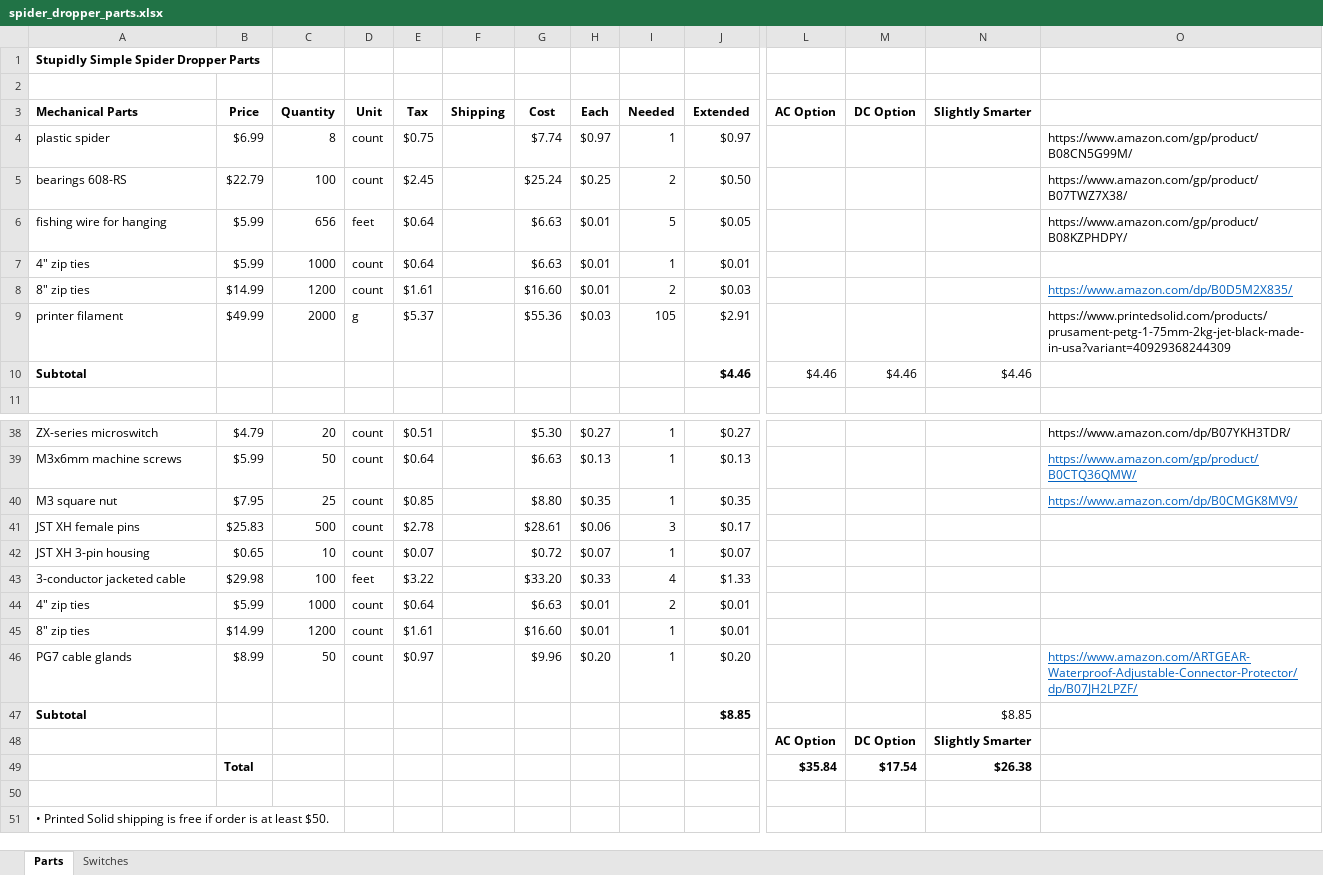
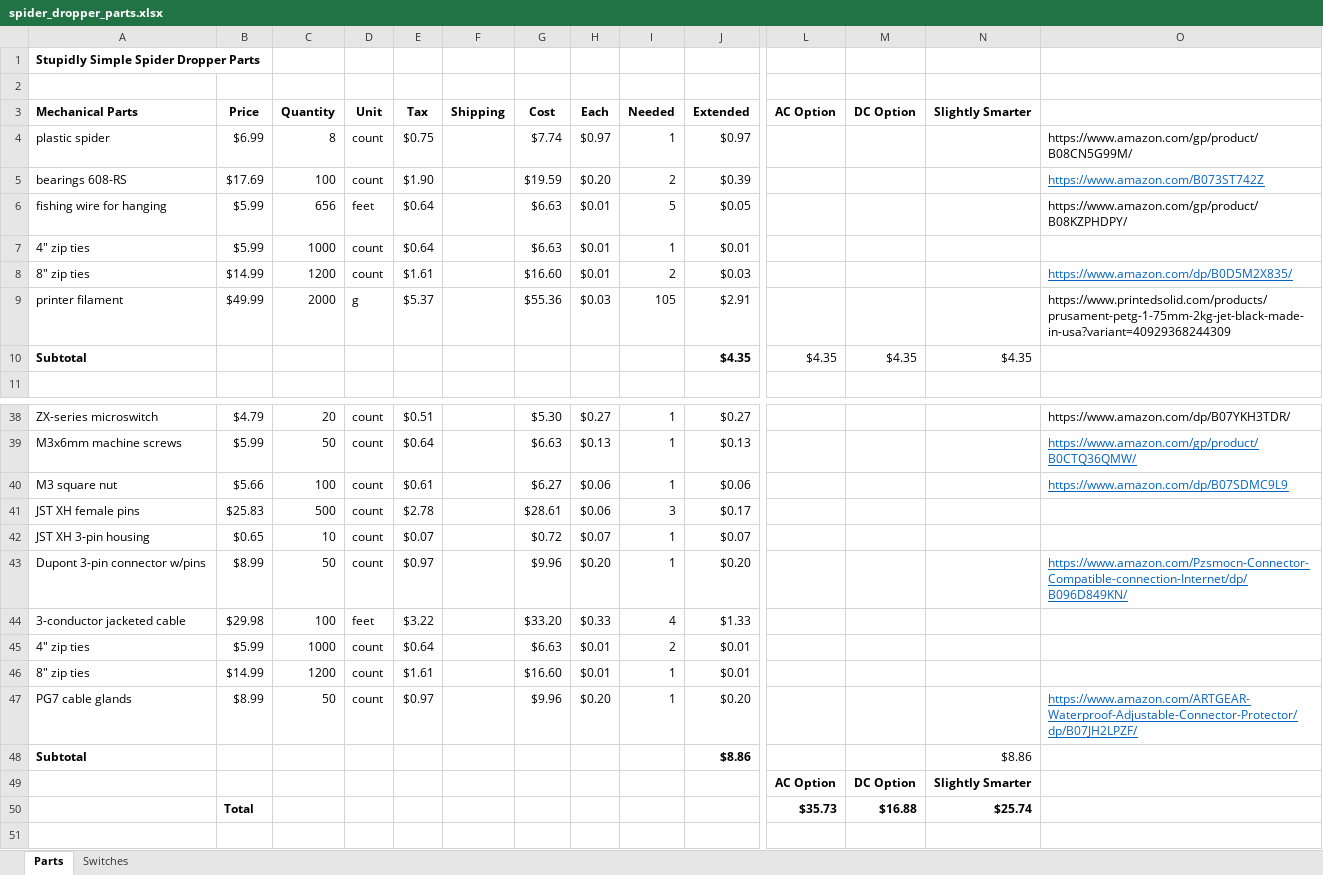
Before and after one commit to aidtopia/spider_dropper, an Excel workbook: parts/spider_dropper_parts.xlsx, sheet Parts, drawn as a sheet; only a part is shown, gaps mark what is left out; the shorter side is filled out with more unchanged rows; values as stored, in another font and other column widths than the file's, no borders; removed rows and columns are numbered as before the commit, all else as after; rows hold the shown columns only; the diff covers the shown part only; the diff names each change by its address in the sheet, - before the commit and + after, or states it on an @@ line.

Commit message:
Updated and corrected quantities, prices, and links for some parts.

```diff
--- a/parts/spider_dropper_parts.xlsx (sheet Parts)
+++ b/parts/spider_dropper_parts.xlsx (sheet Parts)
-B5 (Price): $22.79
+B5 (Price): $17.69
-E5 (Tax): $2.45
+E5 (Tax): $1.90
-G5 (Cost): $25.24
+G5 (Cost): $19.59
-H5 (Each): $0.25
+H5 (Each): $0.20
-J5 (Extended): $0.50
+J5 (Extended): $0.39
-O5: https://www.amazon.com/gp/product/B07TWZ7X38/
+O5: https://www.amazon.com/B073ST742Z
@@ O5 underline: off → on, text colour: black → #0563C1 @@
-row 10: Subtotal |  |  |  |  |  |  |  |  | $4.46 | $4.46 | $4.46 | $4.46
+row 10: Subtotal |  |  |  |  |  |  |  |  | $4.35 | $4.35 | $4.35 | $4.35
-B40 (Price): $7.95
+B40 (Price): $5.66
-C40 (Quantity): 25
+C40 (Quantity): 100
-E40 (Tax): $0.85
+E40 (Tax): $0.61
-G40 (Cost): $8.80
+G40 (Cost): $6.27
-H40 (Each): $0.35
+H40 (Each): $0.06
-J40 (Extended): $0.35
+J40 (Extended): $0.06
-O40: https://www.amazon.com/dp/B0CMGK8MV9/
+O40: https://www.amazon.com/dp/B07SDMC9L9
+row 43: Dupont 3-pin connector w/pins | $8.99 | 50 | count | $0.97 |  | $9.96 | $0.20 | 1 | $0.20 |  |  |  | https://www.amazon.com/Pzsmocn-Connector-Compatible-connection-Internet/dp/B096D849KN/
-J48 (Extended): $8.85
+J48 (Extended): $8.86
-N48 (Slightly Smarter): $8.85
+N48 (Slightly Smarter): $8.86
-row 49:  | Total |  |  |  |  |  |  |  |  | $35.84 | $17.54 | $26.38
+row 50:  | Total |  |  |  |  |  |  |  |  | $35.73 | $16.88 | $25.74
```
Also changed, not shown: 1 added row, 1 removed row and 12 edited cells elsewhere in this sheet, formulas that keep their value.
